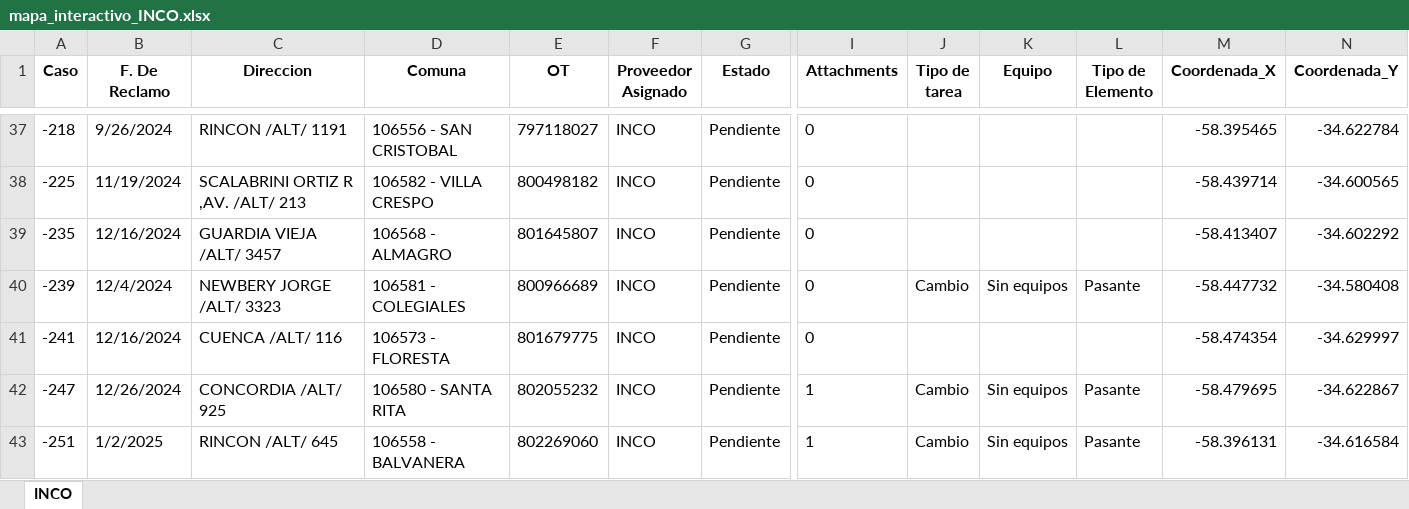
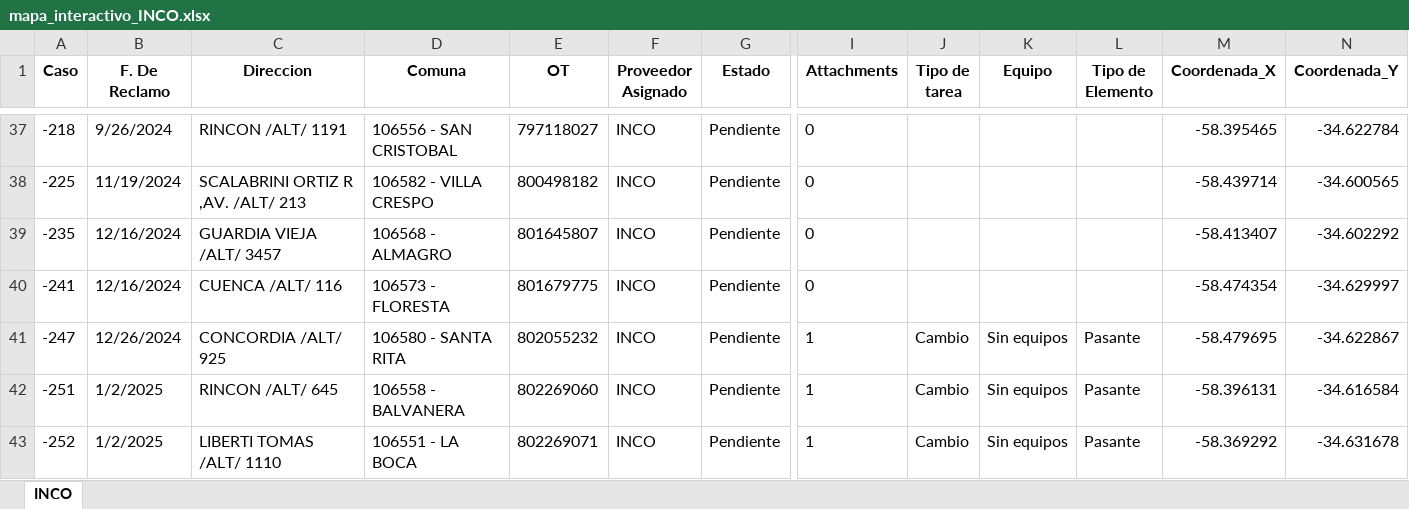
Before and after one commit to riv1matias/mapa_inco, an Excel workbook: mapa_interactivo_INCO.xlsx, sheet INCO, drawn as a sheet; only a part is shown, gaps mark what is left out; the shorter side is filled out with more unchanged rows; values as stored, in another font and other column widths than the file's, no borders; rows hold the shown columns only; the diff names each change by its address in the sheet, - before the commit and + after, or states it on an @@ line.

Commit message:
🔄 Actualización automática del index.html y archivo Excel

```diff
--- a/mapa_interactivo_INCO.xlsx (sheet INCO)
+++ b/mapa_interactivo_INCO.xlsx (sheet INCO)
-row 40: -239 | 12/4/2024 | NEWBERY JORGE /ALT/ 3323 | 106581 - COLEGIALES | 800966689 | INCO | Pendiente | 0 | Cambio | Sin equipos | Pasante | -58.447732 | -34.580408
```
Also changed, not shown: 1 other file.
